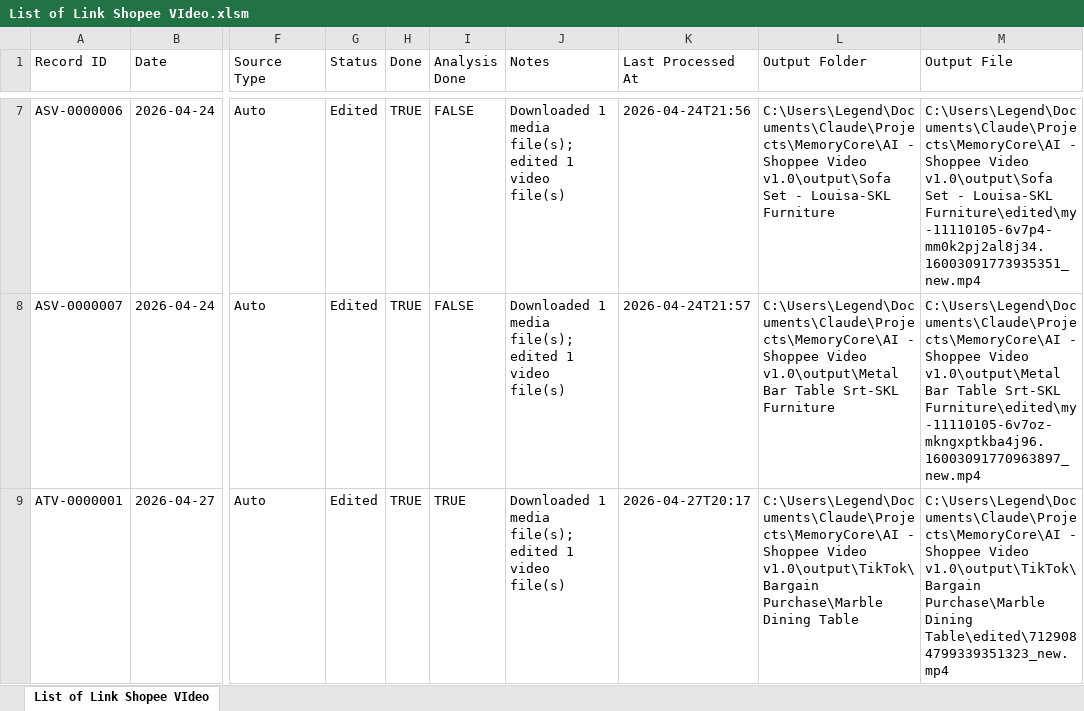
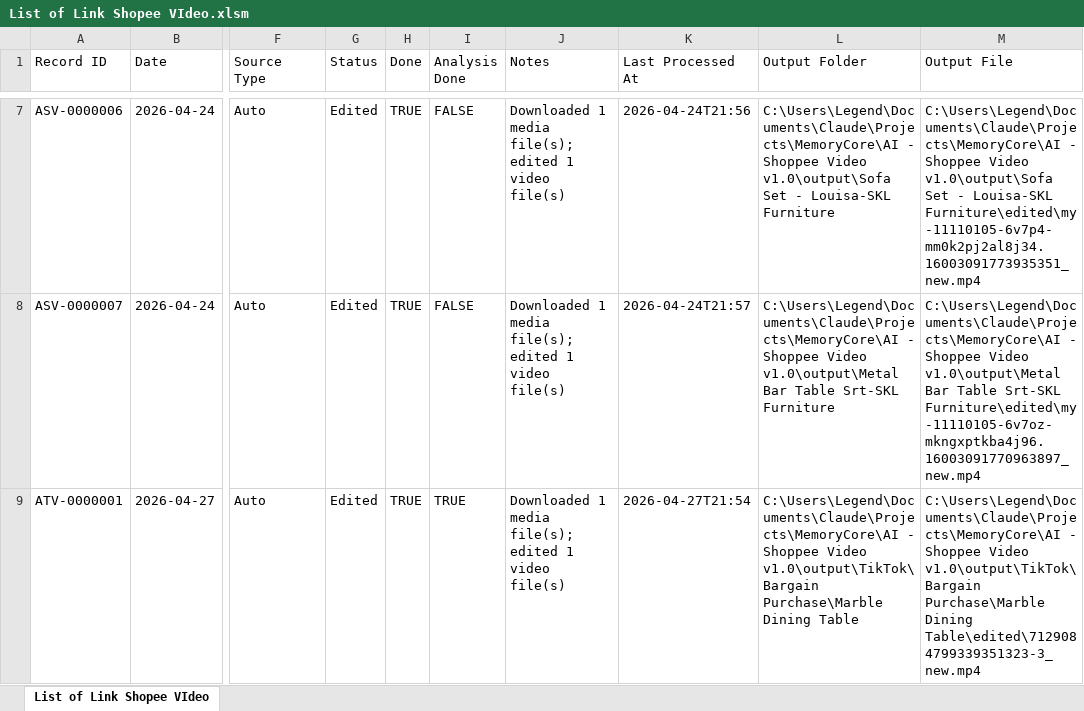
Before and after one commit to TACH-alt/Project-AI-MemoryCore, an Excel workbook: AI - Shoppee Video v1.0/masterlist/List of Link Shopee VIdeo.xlsm, sheet List of Link Shopee VIdeo, drawn as a sheet; only a part is shown, gaps mark what is left out; values as stored, in another font and other column widths than the file's, no borders; table styles not drawn; the diff names each change by its address in the sheet, - before the commit and + after, or states it on an @@ line.

```diff
--- a/AI - Shoppee Video v1.0/masterlist/List of Link Shopee VIdeo.xlsm (sheet List of Link Shopee VIdeo)
+++ b/AI - Shoppee Video v1.0/masterlist/List of Link Shopee VIdeo.xlsm (sheet List of Link Shopee VIdeo)
-K9 (Last Processed At): 2026-04-27T20:17
+K9 (Last Processed At): 2026-04-27T21:54
-M9 (Output File): …Purchase\Marble Dining Table\edited\7129084799339351323_new.mp4
+M9 (Output File): …Purchase\Marble Dining Table\edited\7129084799339351323-3_new.mp4
```
Also changed, not shown: 11 other files.
